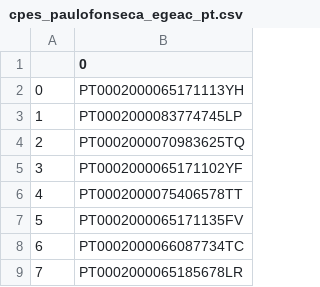
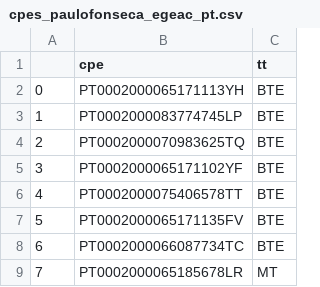
Before and after one commit to FranMacedo/ScrapeEdpWebsite, a CSV file: downloads/logs/cpes_paulofonseca_egeac_pt.csv, drawn as a sheet; only a part is shown; the diff names each change by its address in the sheet, - before the commit and + after, or states it on an @@ line.

```diff
--- a/downloads/logs/cpes_paulofonseca_egeac_pt.csv
+++ b/downloads/logs/cpes_paulofonseca_egeac_pt.csv
+column C (tt), rows 2-9: BTE | BTE | BTE | BTE | BTE | BTE | BTE | MT
-B1: 0
+B1: cpe
```
Also changed, not shown: 4 other files.
